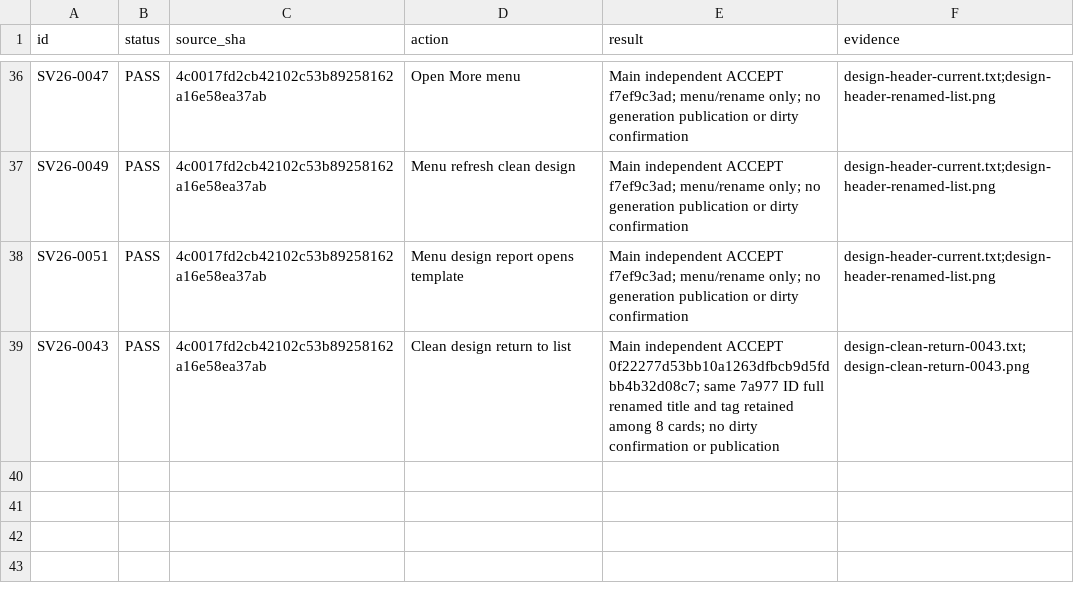
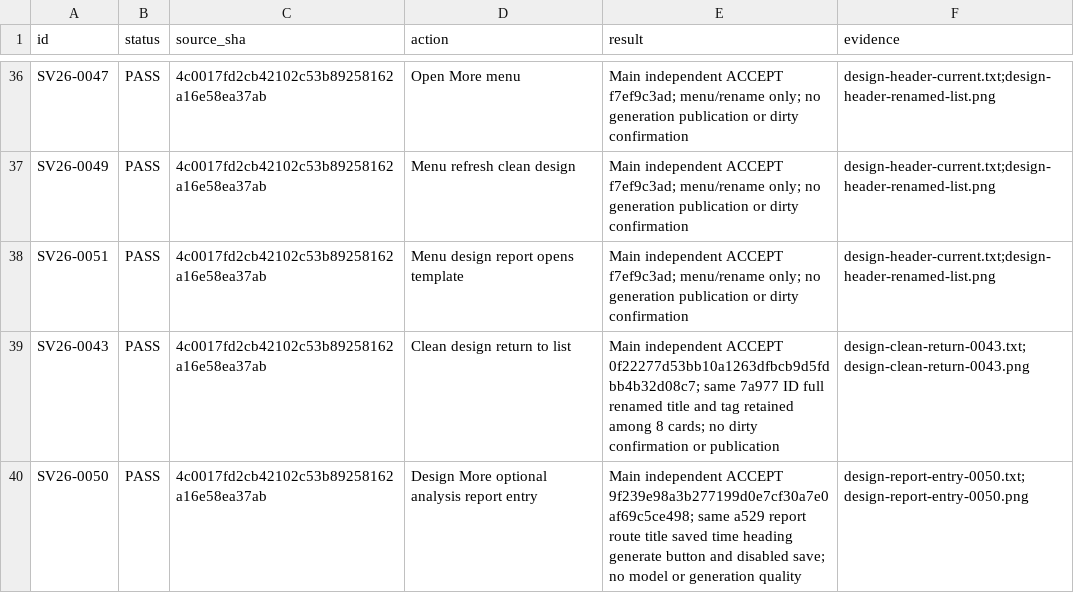
Before and after one commit to boardx/workspacex, a CSV file: docs/evidence/survey-all-buttons-20261004/parent-ui-results.csv, drawn as a sheet; only a part is shown, gaps mark what is left out.

Commit message:
docs(survey): accept optional analysis report entry

```diff
--- a/docs/evidence/survey-all-buttons-20261004/parent-ui-results.csv
+++ b/docs/evidence/survey-all-buttons-20261004/parent-ui-results.csv
@@ -39 +39,2 @@ SV26-0051,PASS,4c0017fd2cb42102c53b89258162a16e58ea37ab,Menu design report opens
 SV26-0043,PASS,4c0017fd2cb42102c53b89258162a16e58ea37ab,Clean design return to list,Main independent ACCEPT 0f22277d53bb10a1263dfbcb9d5fdbb4b32d08c7; same 7a977 ID full renamed title and tag retained among 8 cards; no dirty confirmation or publication,design-clean-return-0043.txt;design-clean-return-0043.png
+SV26-0050,PASS,4c0017fd2cb42102c53b89258162a16e58ea37ab,Design More optional analysis report entry,Main independent ACCEPT 9f239e98a3b277199d0e7cf30a7e0af69c5ce498; same a529 report route title saved time heading generate button and disabled save; no model or generation quality,design-report-entry-0050.txt;design-report-entry-0050.png
```
Also changed, not shown: docs/evidence/survey-all-buttons-20261004/execution-results.csv, docs/evidence/survey-all-buttons-20261004/remaining-results.csv, 1 other file.
